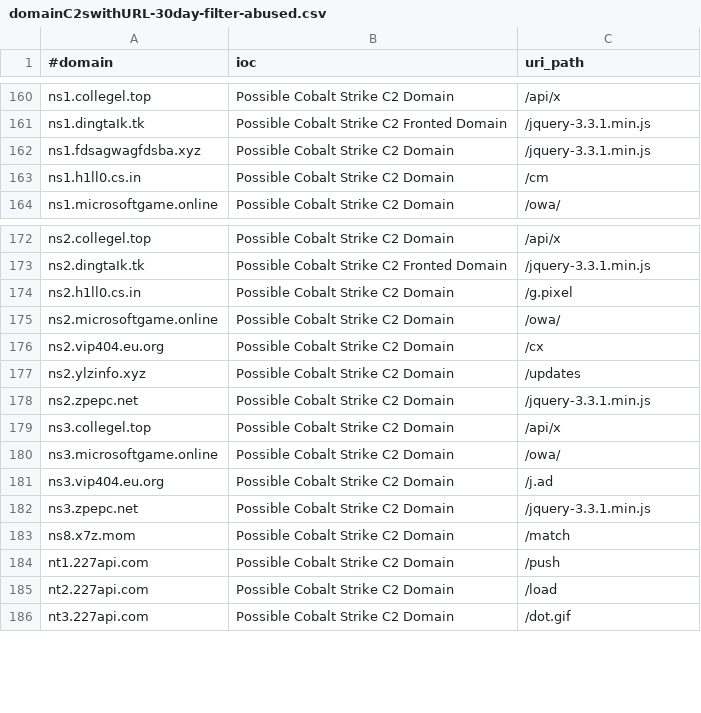
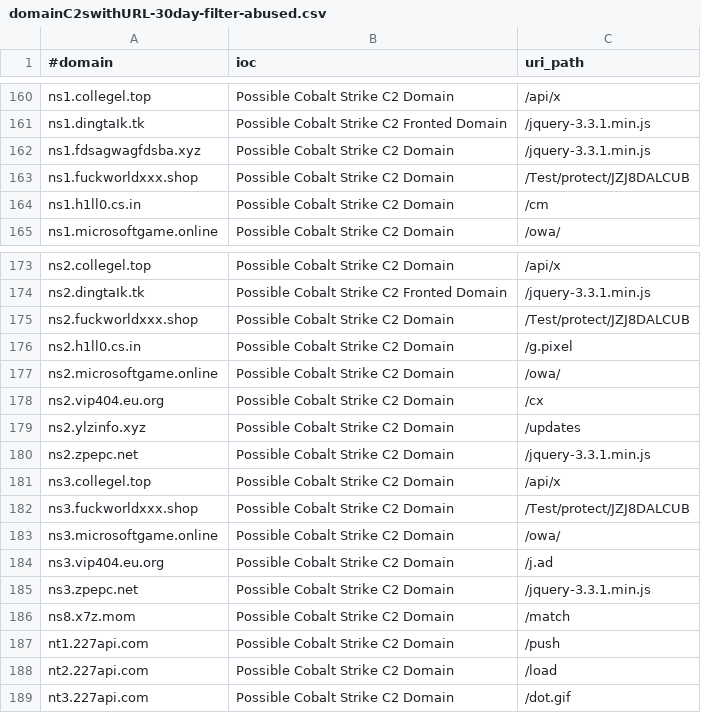
Before and after one commit to VictorCuralea/public-threat-intel-feeds, a CSV file: rawdata/c2intelfeeds/domainC2swithURL-30day-filter-abused.csv, drawn as a sheet; only a part is shown, gaps mark what is left out.

```diff
--- a/rawdata/c2intelfeeds/domainC2swithURL-30day-filter-abused.csv
+++ b/rawdata/c2intelfeeds/domainC2swithURL-30day-filter-abused.csv
@@ -162,2 +162,3 @@ ns1.dingtaIk.tk,Possible Cobalt Strike C2 Fronted Domain,/jquery-3.3.1.min.js
 ns1.fdsagwagfdsba.xyz,Possible Cobalt Strike C2 Domain,/jquery-3.3.1.min.js
+ns1.fuckworldxxx.shop,Possible Cobalt Strike C2 Domain,/Test/protect/JZJ8DALCUB
 ns1.h1ll0.cs.in,Possible Cobalt Strike C2 Domain,/cm
@@ -173,2 +174,3 @@ ns2.collegel.top,Possible Cobalt Strike C2 Domain,/api/x
 ns2.dingtaIk.tk,Possible Cobalt Strike C2 Fronted Domain,/jquery-3.3.1.min.js
+ns2.fuckworldxxx.shop,Possible Cobalt Strike C2 Domain,/Test/protect/JZJ8DALCUB
 ns2.h1ll0.cs.in,Possible Cobalt Strike C2 Domain,/g.pixel
@@ -179,2 +181,3 @@ ns2.zpepc.net,Possible Cobalt Strike C2 Domain,/jquery-3.3.1.min.js
 ns3.collegel.top,Possible Cobalt Strike C2 Domain,/api/x
+ns3.fuckworldxxx.shop,Possible Cobalt Strike C2 Domain,/Test/protect/JZJ8DALCUB
 ns3.microsoftgame.online,Possible Cobalt Strike C2 Domain,/owa/
```
Also changed, not shown: rawdata/c2intelfeeds/domainC2s-30day-filter-abused.csv, rawdata/c2intelfeeds/domainC2s.csv, 28 other files.
